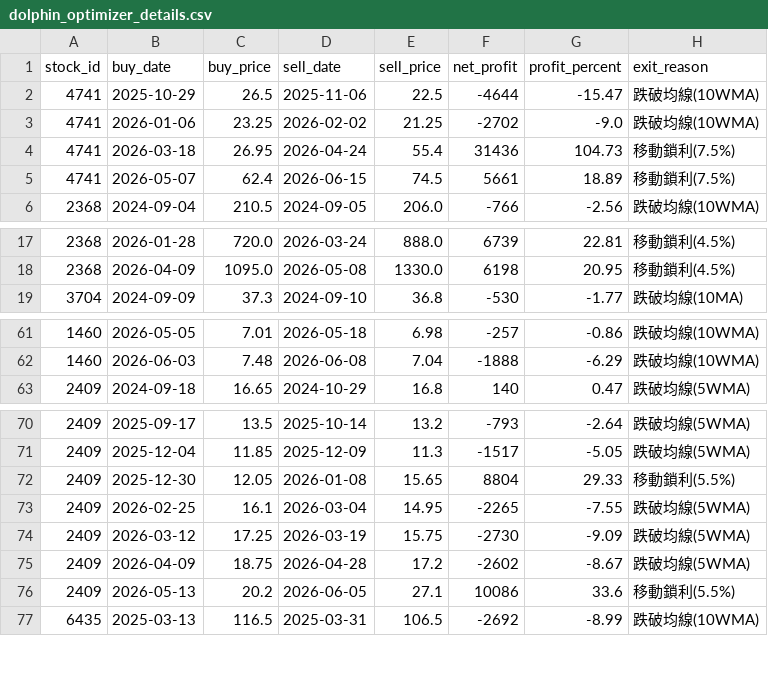
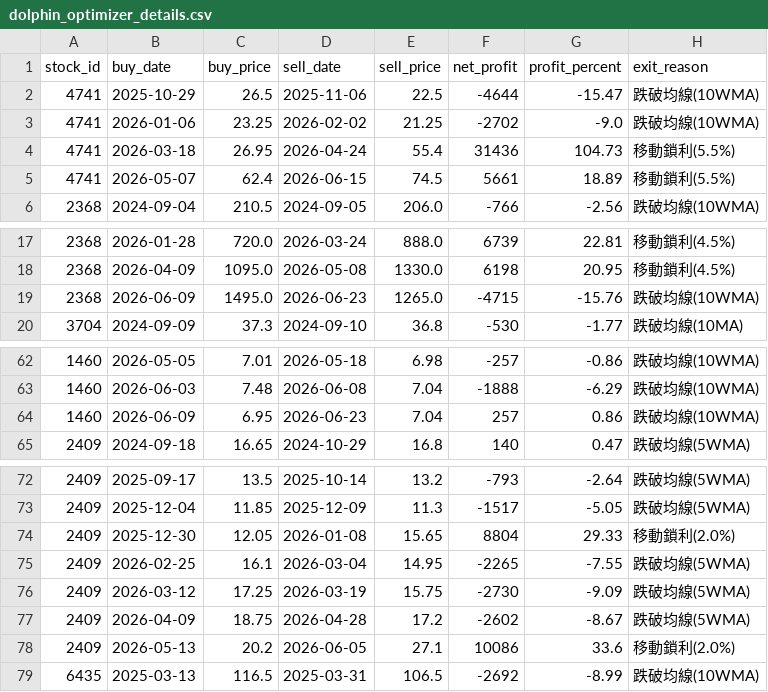
Before and after one commit to chunyulaie/my-dolphin-radar, a CSV file: dolphin_optimizer_details.csv, drawn as a sheet; only a part is shown, gaps mark what is left out.

```diff
--- a/dolphin_optimizer_details.csv
+++ b/dolphin_optimizer_details.csv
@@ -3,4 +3,4 @@
 4741,2026-01-06,23.25,2026-02-02,21.25,-2702,-9.0,跌破均線(10WMA)
-4741,2026-03-18,26.95,2026-04-24,55.4,31436,104.73,移動鎖利(7.5%)
-4741,2026-05-07,62.4,2026-06-15,74.5,5661,18.89,移動鎖利(7.5%)
+4741,2026-03-18,26.95,2026-04-24,55.4,31436,104.73,移動鎖利(5.5%)
+4741,2026-05-07,62.4,2026-06-15,74.5,5661,18.89,移動鎖利(5.5%)
 2368,2024-09-04,210.5,2024-09-05,206.0,-766,-2.56,跌破均線(10WMA)
@@ -18,2 +18,3 @@
 2368,2026-04-09,1095.0,2026-05-08,1330.0,6198,20.95,移動鎖利(4.5%)
+2368,2026-06-09,1495.0,2026-06-23,1265.0,-4715,-15.76,跌破均線(10WMA)
 3704,2024-09-09,37.3,2024-09-10,36.8,-530,-1.77,跌破均線(10MA)
@@ -62,2 +63,3 @@
 1460,2026-06-03,7.48,2026-06-08,7.04,-1888,-6.29,跌破均線(10WMA)
+1460,2026-06-09,6.95,2026-06-23,7.04,257,0.86,跌破均線(10WMA)
 2409,2024-09-18,16.65,2024-10-29,16.8,140,0.47,跌破均線(5WMA)
@@ -71,3 +73,3 @@
 2409,2025-12-04,11.85,2025-12-09,11.3,-1517,-5.05,跌破均線(5WMA)
-2409,2025-12-30,12.05,2026-01-08,15.65,8804,29.33,移動鎖利(5.5%)
+2409,2025-12-30,12.05,2026-01-08,15.65,8804,29.33,移動鎖利(2.0%)
 2409,2026-02-25,16.1,2026-03-04,14.95,-2265,-7.55,跌破均線(5WMA)
@@ -75,3 +77,3 @@
 2409,2026-04-09,18.75,2026-04-28,17.2,-2602,-8.67,跌破均線(5WMA)
-2409,2026-05-13,20.2,2026-06-05,27.1,10086,33.6,移動鎖利(5.5%)
+2409,2026-05-13,20.2,2026-06-05,27.1,10086,33.6,移動鎖利(2.0%)
 6435,2025-03-13,116.5,2025-03-31,106.5,-2692,-8.99,跌破均線(10WMA)
```
Also changed, not shown: dolphin_portfolio.csv, 2 other files.
